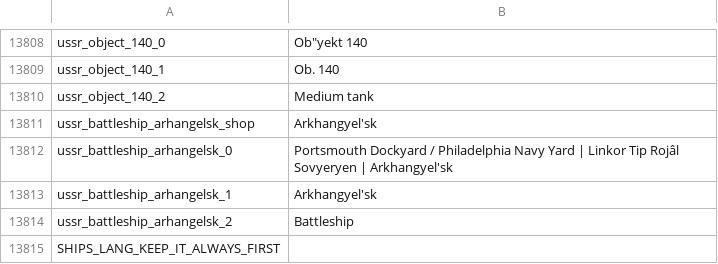
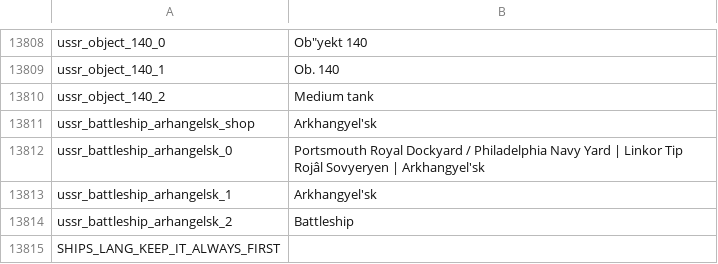
Before and after one commit to Addysaurus/lang_modding, a CSV file: WTHLM_units.csv, drawn as a sheet; only a part is shown, gaps mark what is left out.

```diff
--- a/WTHLM_units.csv
+++ b/WTHLM_units.csv
@@ -13811,3 +13811,3 @@ ussr_object_140_2;Medium tank
 ussr_battleship_arhangelsk_shop;Arkhangyel'sk
-ussr_battleship_arhangelsk_0;Portsmouth Dockyard / Philadelphia Navy Yard | Linkor Tip Rojâl Sovyeryen | Arkhangyel'sk
+ussr_battleship_arhangelsk_0;Portsmouth Royal Dockyard / Philadelphia Navy Yard | Linkor Tip Rojâl Sovyeryen | Arkhangyel'sk
 ussr_battleship_arhangelsk_1;Arkhangyel'sk
```
Also changed, not shown: WTHLM_version.csv, 1 other file.
